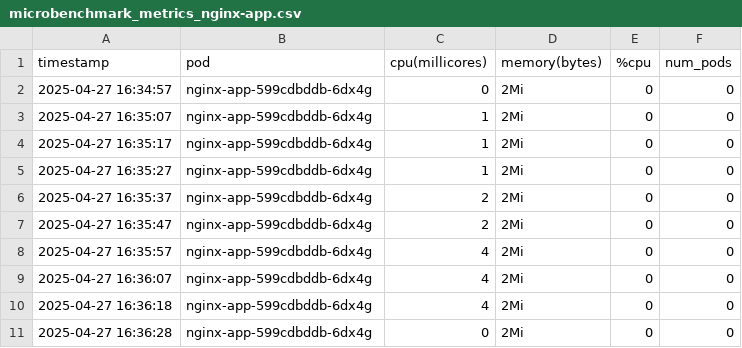
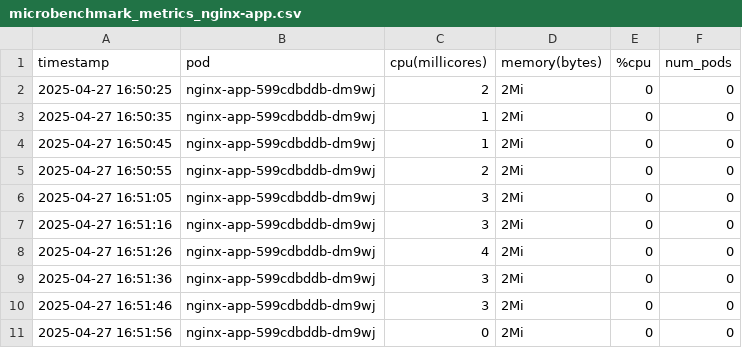
Before and after one commit to Akamiz96/Microservices-Elasticity, a CSV file: elasticity-m2/experiments/microbenchmark/output/microbenchmark_metrics_nginx-app.csv, drawn as a sheet.

```diff
--- a/elasticity-m2/experiments/microbenchmark/output/microbenchmark_metrics_nginx-app.csv
+++ b/elasticity-m2/experiments/microbenchmark/output/microbenchmark_metrics_nginx-app.csv
@@ -1,11 +1,11 @@
 timestamp,pod,cpu(millicores),memory(bytes),%cpu,num_pods
-2025-04-27 16:34:57,nginx-app-599cdbddb-6dx4g,0,2Mi,0,0
-2025-04-27 16:35:07,nginx-app-599cdbddb-6dx4g,1,2Mi,0,0
-2025-04-27 16:35:17,nginx-app-599cdbddb-6dx4g,1,2Mi,0,0
-2025-04-27 16:35:27,nginx-app-599cdbddb-6dx4g,1,2Mi,0,0
-2025-04-27 16:35:37,nginx-app-599cdbddb-6dx4g,2,2Mi,0,0
-2025-04-27 16:35:47,nginx-app-599cdbddb-6dx4g,2,2Mi,0,0
-2025-04-27 16:35:57,nginx-app-599cdbddb-6dx4g,4,2Mi,0,0
-2025-04-27 16:36:07,nginx-app-599cdbddb-6dx4g,4,2Mi,0,0
-2025-04-27 16:36:18,nginx-app-599cdbddb-6dx4g,4,2Mi,0,0
-2025-04-27 16:36:28,nginx-app-599cdbddb-6dx4g,0,2Mi,0,0
+2025-04-27 16:50:25,nginx-app-599cdbddb-dm9wj,2,2Mi,0,0
+2025-04-27 16:50:35,nginx-app-599cdbddb-dm9wj,1,2Mi,0,0
+2025-04-27 16:50:45,nginx-app-599cdbddb-dm9wj,1,2Mi,0,0
+2025-04-27 16:50:55,nginx-app-599cdbddb-dm9wj,2,2Mi,0,0
+2025-04-27 16:51:05,nginx-app-599cdbddb-dm9wj,3,2Mi,0,0
+2025-04-27 16:51:16,nginx-app-599cdbddb-dm9wj,3,2Mi,0,0
+2025-04-27 16:51:26,nginx-app-599cdbddb-dm9wj,4,2Mi,0,0
+2025-04-27 16:51:36,nginx-app-599cdbddb-dm9wj,3,2Mi,0,0
+2025-04-27 16:51:46,nginx-app-599cdbddb-dm9wj,3,2Mi,0,0
+2025-04-27 16:51:56,nginx-app-599cdbddb-dm9wj,0,2Mi,0,0
```
Also changed, not shown: elasticity-m2/experiments/microbenchmark/output/microbenchmark_metrics_flask-app.csv, 17 other files.
